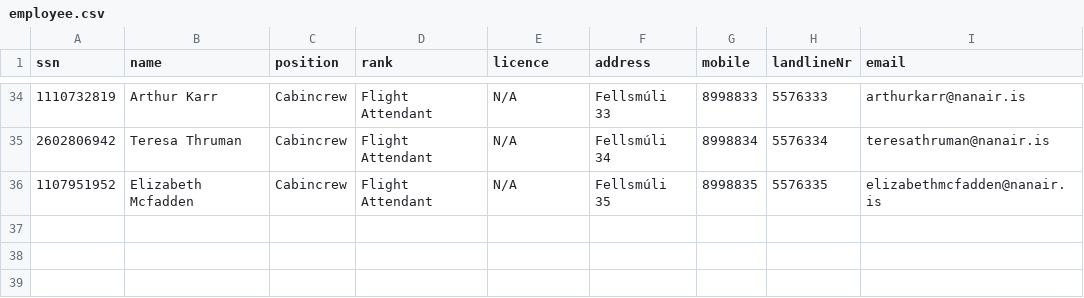
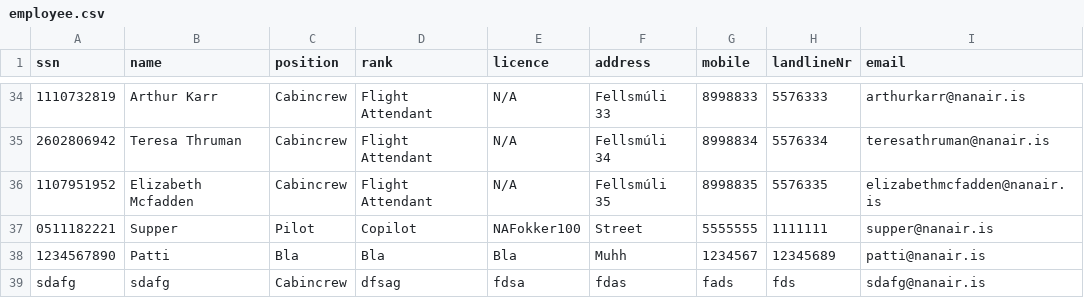
Before and after one commit to patrekurorn/NaNAir39, a CSV file: Data/employee.csv, drawn as a sheet; only a part is shown, gaps mark what is left out; the diff names each change by its address in the sheet, - before the commit and + after, or states it on an @@ line.

```diff
--- a/Data/employee.csv
+++ b/Data/employee.csv
+row 37: 0511182221 | Supper | Pilot | Copilot | NAFokker100 | Street | 5555555 | 1111111 | supper@nanair.is
+row 38: 1234567890 | Patti | Bla | Bla | Bla | Muhh | 1234567 | 12345689 | patti@nanair.is
+row 39: sdafg | sdafg | Cabincrew | dfsag | fdsa | fdas | fads | fds | sdafg@nanair.is
```
Also changed, not shown: Data/Aircraft.csv, Data/Destinations.csv, 6 other files.
